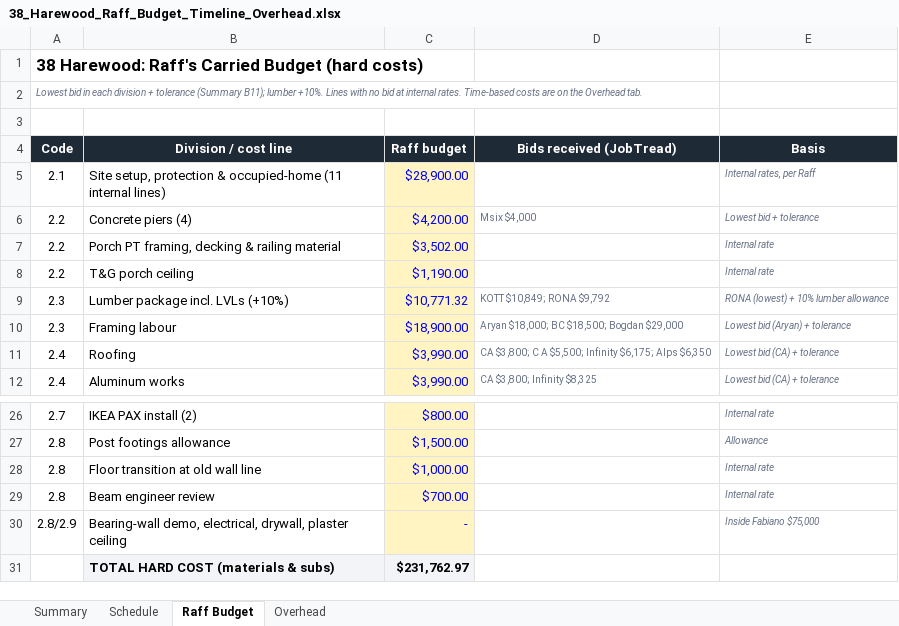
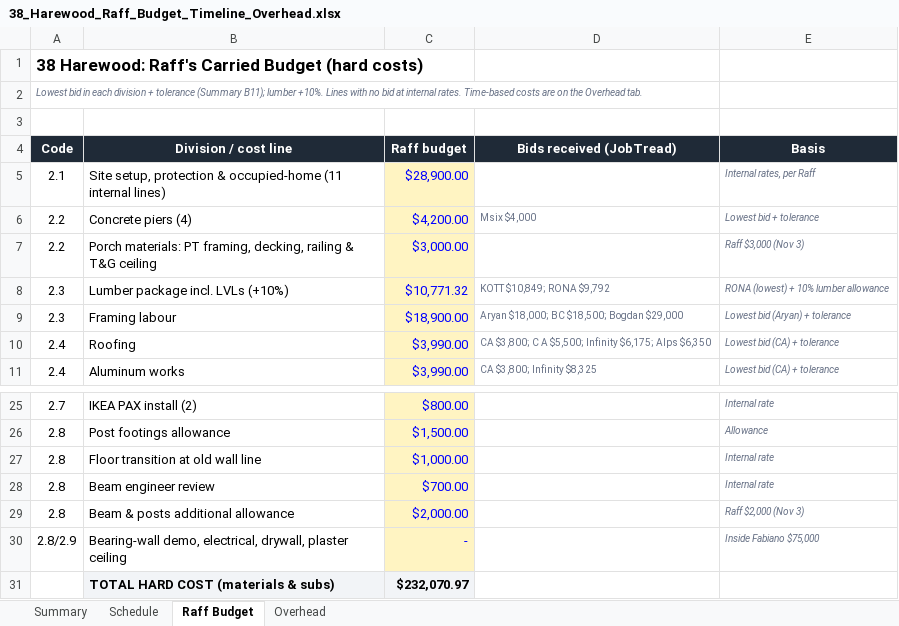
Before and after one commit to raff-cloud/laptop, an Excel workbook: Harewood/38_Harewood_Raff_Budget_Timeline_Overhead.xlsx, sheet Raff Budget, drawn as a sheet; only a part is shown, gaps mark what is left out; values as stored, in another font and other column widths than the file's, no borders; removed rows and columns are numbered as before the commit, all else as after; the diff names each change by its address in the sheet, - before the commit and + after, or states it on an @@ line.

```diff
--- a/Harewood/38_Harewood_Raff_Budget_Timeline_Overhead.xlsx (sheet Raff Budget)
+++ b/Harewood/38_Harewood_Raff_Budget_Timeline_Overhead.xlsx (sheet Raff Budget)
-row 7: 2.2 | Porch PT framing, decking & railing material | $3,502.00 |  | Internal rate
-row 8: 2.2 | T&G porch ceiling | $1,190.00 |  | Internal rate
+row 7: 2.2 | Porch materials: PT framing, decking, railing & T&G ceiling | $3,000.00 |  | Raff $3,000 (Nov 3)
+row 29: 2.8 | Beam & posts additional allowance | $2,000.00 |  | Raff $2,000 (Nov 3)
-C31 (Raff budget): $231,762.97
+C31 (Raff budget): $232,070.97
```
Also changed, not shown: sheet Summary, sheet Overhead.
